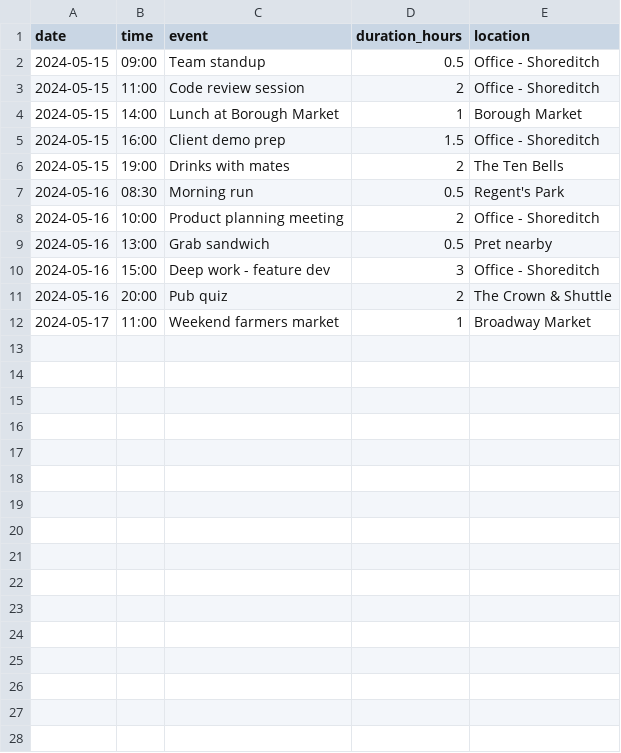
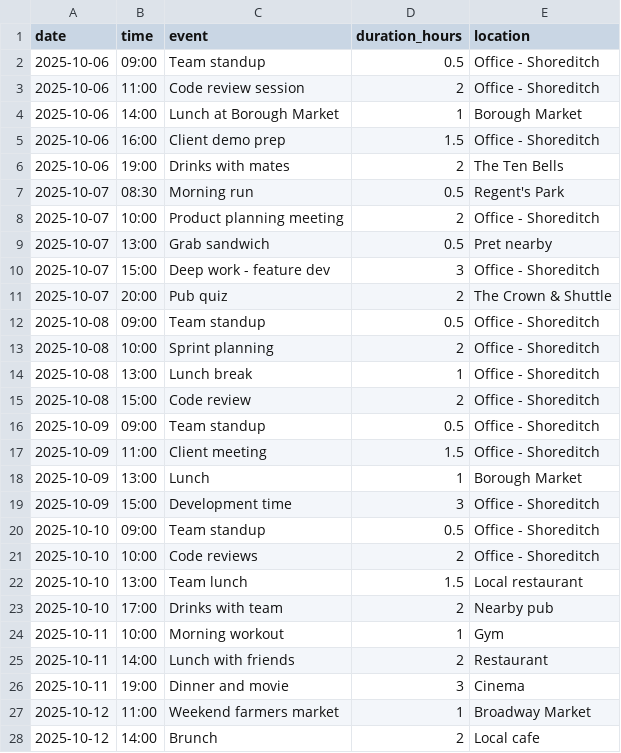
Before and after one commit to jayanthreddy687/EVERYTHING, a CSV file: data/calendar.csv, drawn as a sheet.

Commit message:
feat: data changes

```diff
--- a/data/calendar.csv
+++ b/data/calendar.csv
@@ -1,12 +1,28 @@
 date,time,event,duration_hours,location
-2024-05-15,09:00,Team standup,0.5,Office - Shoreditch
-2024-05-15,11:00,Code review session,2,Office - Shoreditch
-2024-05-15,14:00,Lunch at Borough Market,1,Borough Market
-2024-05-15,16:00,Client demo prep,1.5,Office - Shoreditch
-2024-05-15,19:00,Drinks with mates,2,The Ten Bells
-2024-05-16,08:30,Morning run,0.5,Regent's Park
-2024-05-16,10:00,Product planning meeting,2,Office - Shoreditch
-2024-05-16,13:00,Grab sandwich,0.5,Pret nearby
-2024-05-16,15:00,Deep work - feature dev,3,Office - Shoreditch
-2024-05-16,20:00,Pub quiz,2,The Crown & Shuttle
-2024-05-17,11:00,Weekend farmers market,1,Broadway Market
+2025-10-06,09:00,Team standup,0.5,Office - Shoreditch
+2025-10-06,11:00,Code review session,2,Office - Shoreditch
+2025-10-06,14:00,Lunch at Borough Market,1,Borough Market
+2025-10-06,16:00,Client demo prep,1.5,Office - Shoreditch
+2025-10-06,19:00,Drinks with mates,2,The Ten Bells
+2025-10-07,08:30,Morning run,0.5,Regent's Park
+2025-10-07,10:00,Product planning meeting,2,Office - Shoreditch
+2025-10-07,13:00,Grab sandwich,0.5,Pret nearby
+2025-10-07,15:00,Deep work - feature dev,3,Office - Shoreditch
+2025-10-07,20:00,Pub quiz,2,The Crown & Shuttle
+2025-10-08,09:00,Team standup,0.5,Office - Shoreditch
+2025-10-08,10:00,Sprint planning,2,Office - Shoreditch
+2025-10-08,13:00,Lunch break,1,Office - Shoreditch
+2025-10-08,15:00,Code review,2,Office - Shoreditch
+2025-10-09,09:00,Team standup,0.5,Office - Shoreditch
+2025-10-09,11:00,Client meeting,1.5,Office - Shoreditch
+2025-10-09,13:00,Lunch,1,Borough Market
+2025-10-09,15:00,Development time,3,Office - Shoreditch
+2025-10-10,09:00,Team standup,0.5,Office - Shoreditch
+2025-10-10,10:00,Code reviews,2,Office - Shoreditch
+2025-10-10,13:00,Team lunch,1.5,Local restaurant
+2025-10-10,17:00,Drinks with team,2,Nearby pub
+2025-10-11,10:00,Morning workout,1,Gym
+2025-10-11,14:00,Lunch with friends,2,Restaurant
+2025-10-11,19:00,Dinner and movie,3,Cinema
+2025-10-12,11:00,Weekend farmers market,1,Broadway Market
+2025-10-12,14:00,Brunch,2,Local cafe
```
Also changed, not shown: data/location.csv, 3 other files.
